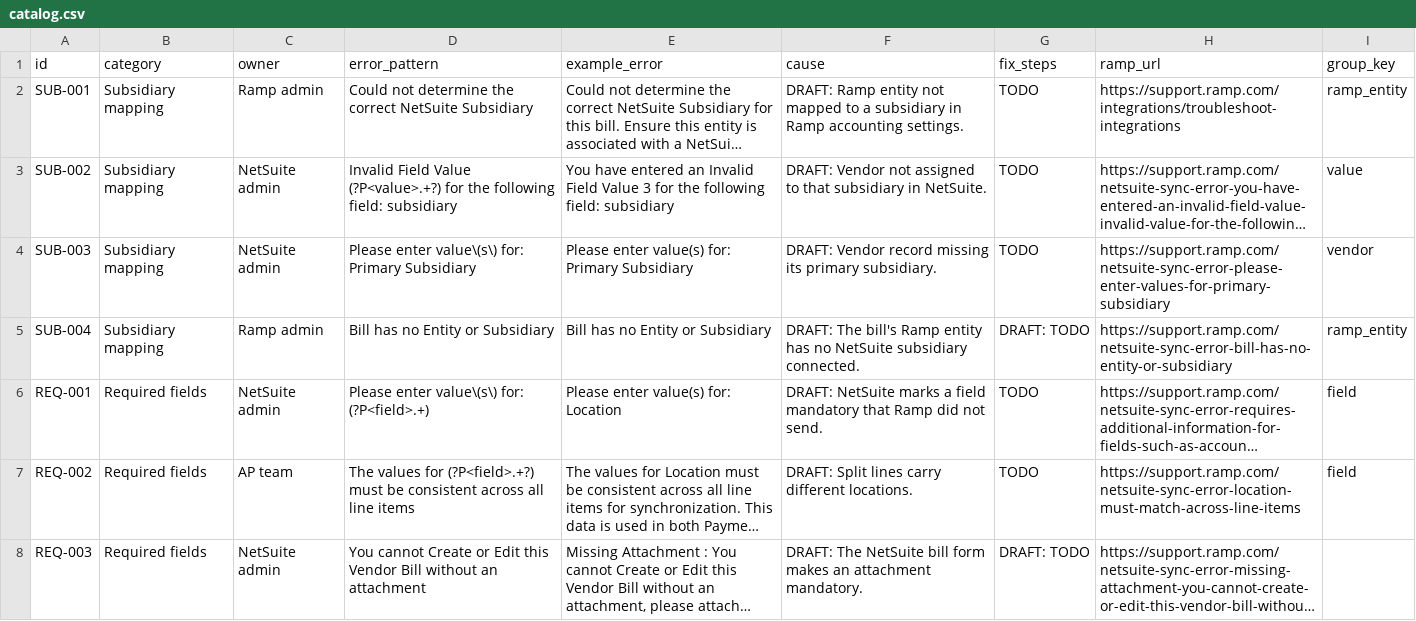
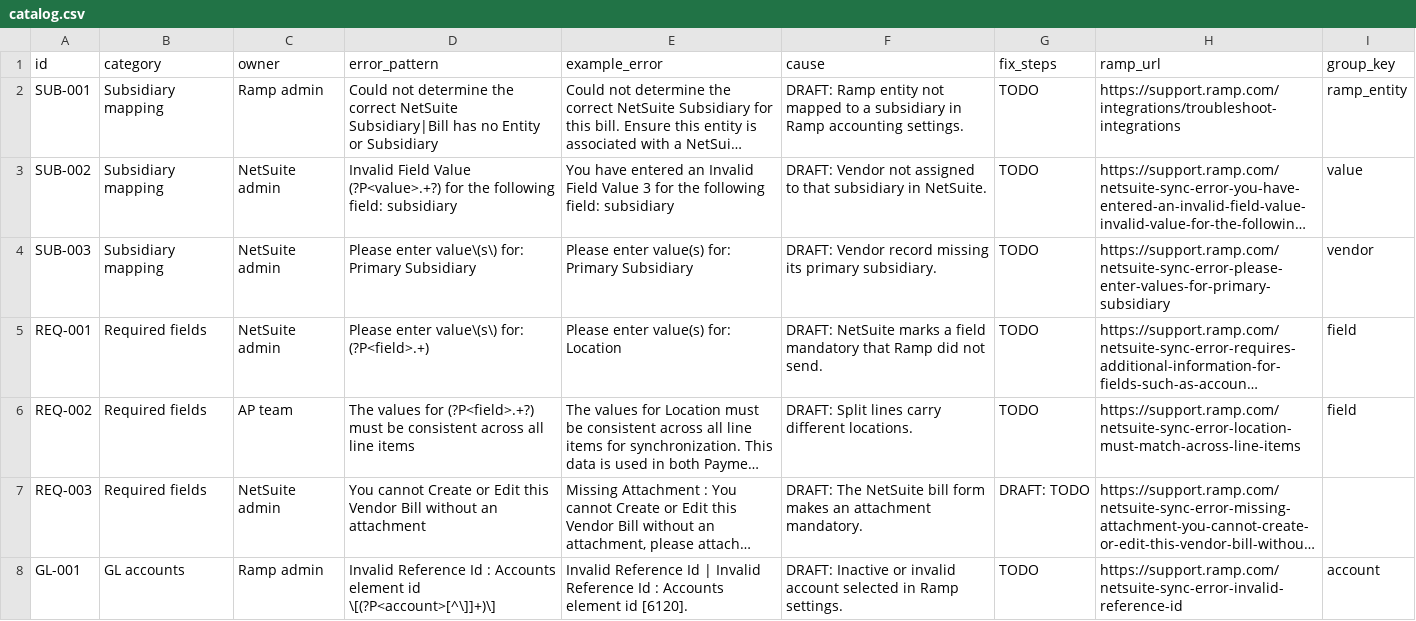
Before and after one commit to pzavar/sync-doctor, a CSV file: data/catalog.csv, drawn as a sheet; only a part is shown; the shorter side is filled out with more unchanged rows; long unchanged cells end in …; the diff names each change by its address in the sheet, - before the commit and + after, or states it on an @@ line.

```diff
--- a/data/catalog.csv
+++ b/data/catalog.csv
-D2 (error_pattern): …correct NetSuite Subsidiary
+D2 (error_pattern): …correct NetSuite Subsidiary|Bill has no Entity or Subsidiary
-row 5: SUB-004 | Subsidiary mapping | Ramp admin | Bill has no Entity or Subsidiary | Bill has no Entity or Subsidiary | DRAFT: The bill's Ramp entity has no NetSuite subsidiary connected. | DRAFT: TODO | https://support.ramp.com/netsuite-sync-error-bill-has-no-entity-or-subsidiary | ramp_entity
```
Also changed, not shown: 2 other files.
